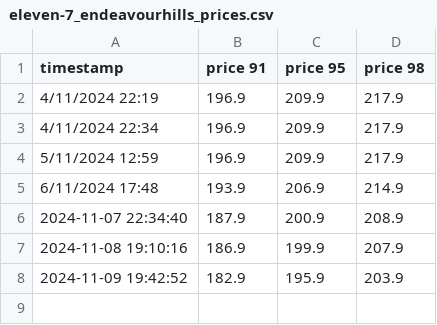
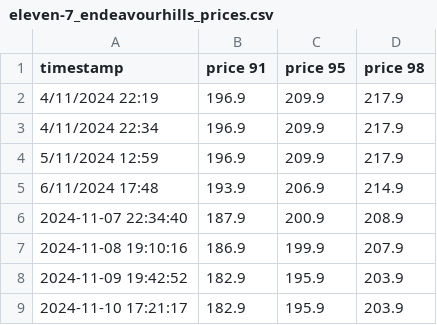
Before and after one commit to patricknzk/petrol-forecasting, a CSV file: eleven-7_endeavourhills_prices.csv, drawn as a sheet.

Commit message:
Update 10/11/2024

```diff
--- a/eleven-7_endeavourhills_prices.csv
+++ b/eleven-7_endeavourhills_prices.csv
@@ -8 +8,2 @@ timestamp,price 91,price 95,price 98
 2024-11-09 19:42:52,182.9,195.9,203.9
+2024-11-10 17:21:17,182.9,195.9,203.9
```
